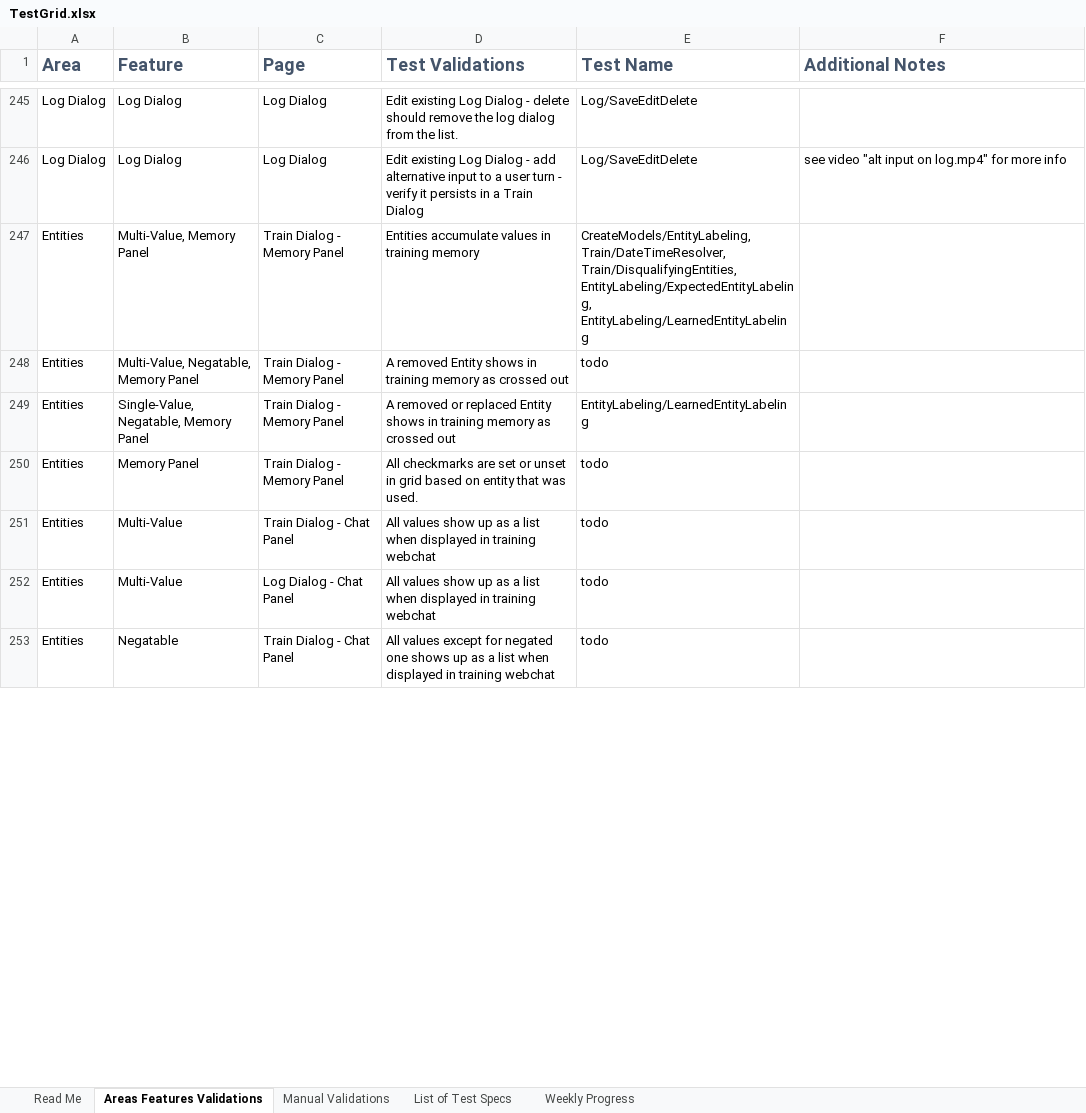
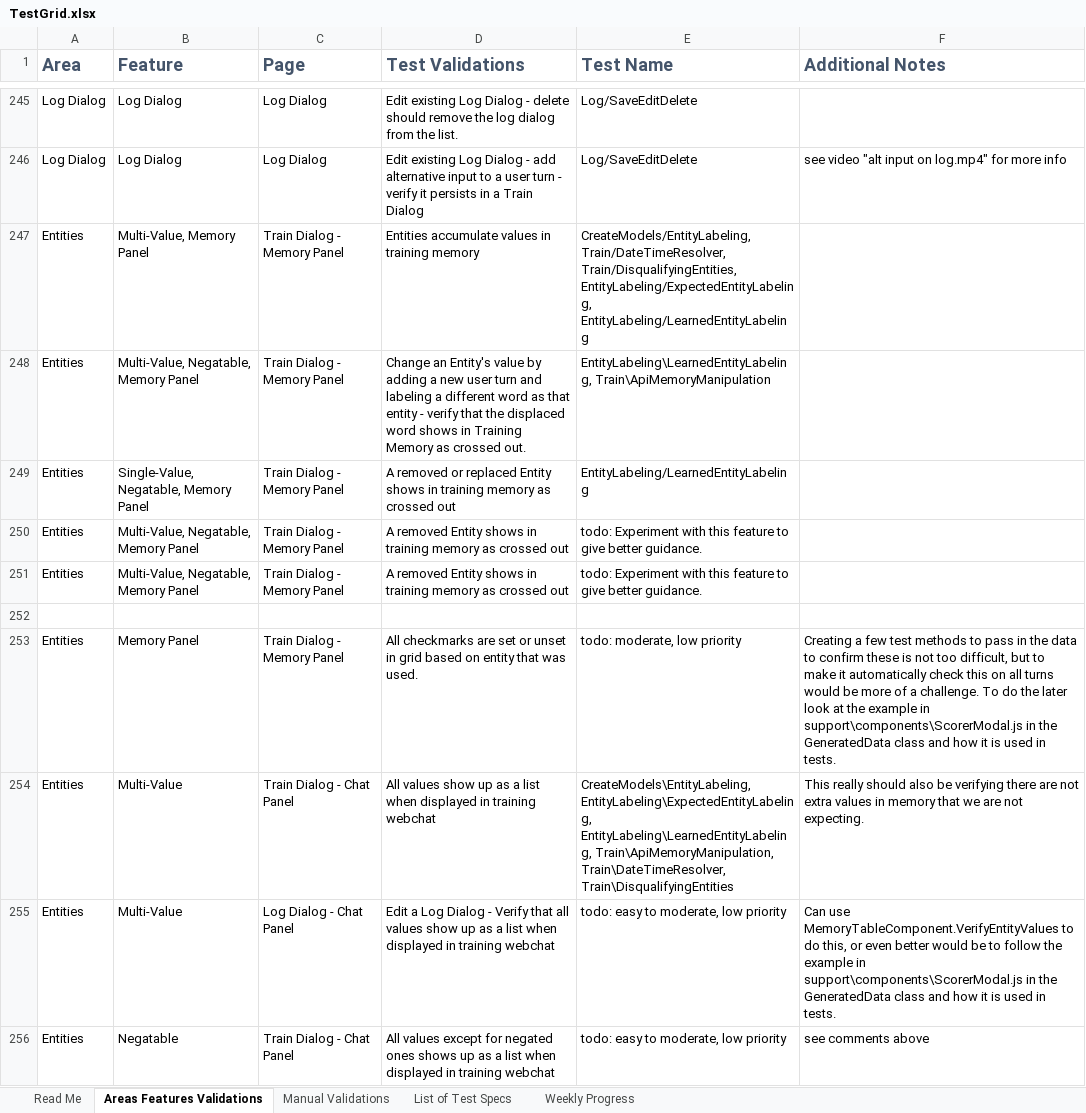
Before and after one commit to microsoft/conversationlearner, an Excel workbook: packages/ui/cypress/TestGrid.xlsx, sheet Areas Features Validations, drawn as a sheet; only a part is shown, gaps mark what is left out; values as stored, in another font and other column widths than the file's, no borders; table styles not drawn; addresses are those after the commit; the diff covers the shown part only; the diff names each change by its address in the sheet, - before the commit and + after, or states it on an @@ line.

Commit message:
Memory table verifications (#29)
Fixing a bug in test automation where it was not correctly verifying memory panel states.
It is now querying the class attribute correctly.

```diff
--- a/packages/ui/cypress/TestGrid.xlsx (sheet Areas Features Validations)
+++ b/packages/ui/cypress/TestGrid.xlsx (sheet Areas Features Validations)
-D248 (Test Validations): A removed Entity shows in training memory as crossed out
+D248 (Test Validations): Change an Entity's value by adding a new user turn and labeling a different word as that entity - verify that the displaced word shows in Training Memory as crossed out.
-E248 (Test Name): todo
+E248 (Test Name): EntityLabeling\LearnedEntityLabeling, Train\ApiMemoryManipulation
+row 250: Entities | Multi-Value, Negatable, Memory Panel | Train Dialog - Memory Panel | A removed Entity shows in training memory as crossed out | todo: Experiment with this feature to give better guidance.
+row 251: Entities | Multi-Value, Negatable, Memory Panel | Train Dialog - Memory Panel | A removed Entity shows in training memory as crossed out | todo: Experiment with this feature to give better guidance.
+row 252: (empty)
-E253 (Test Name): todo
+E253 (Test Name): todo: moderate, low priority
-F253 (Additional Notes): (empty)
+F253 (Additional Notes): Creating a few test methods to pass in the data to confirm these is not too difficult, but to make it automatically check this on all turns would be more of a challenge. To do the later look at the example in support\components\ScorerModal.js in the GeneratedData class and how it is used in tests.
-E254 (Test Name): todo
+E254 (Test Name): CreateModels\EntityLabeling, EntityLabeling\ExpectedEntityLabeling, EntityLabeling\LearnedEntityLabeling, Train\ApiMemoryManipulation, Train\DateTimeResolver, Train\DisqualifyingEntities
-F254 (Additional Notes): (empty)
+F254 (Additional Notes): This really should also be verifying there are not extra values in memory that we are not expecting.
-D255 (Test Validations): All values show…
+D255 (Test Validations): Edit a Log Dialog - Verify that all values show…
-E255:E256 (Test Name): todo
+E255:E256 (Test Name): todo: easy to moderate, low priority
-F255 (Additional Notes): (empty)
+F255 (Additional Notes): Can use MemoryTableComponent.VerifyEntityValues to do this, or even better would be to follow the example in support\components\ScorerModal.js in the GeneratedData class and how it is used in tests.
-D256 (Test Validations): …for negated one shows up…
+D256 (Test Validations): …for negated ones shows up…
-F256 (Additional Notes): (empty)
+F256 (Additional Notes): see comments above
```
Also changed, not shown: 1 added row and 57 edited cells elsewhere in this sheet, sheet Weekly Progress, charts or pictures, 8 other files.
